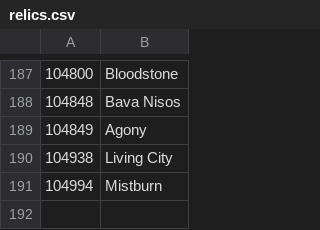
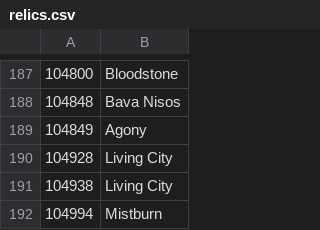
Before and after one commit to accessibilitywars/zaw2, a CSV file: static/relics.csv, drawn as a sheet; only a part is shown, gaps mark what is left out.

```diff
--- a/static/relics.csv
+++ b/static/relics.csv
@@ -189,2 +189,3 @@
 104849,"Agony"
+104928,"Living City"
 104938,"Living City"
```
Also changed, not shown: static/skills.csv, static/traits.csv, 1 other file.
